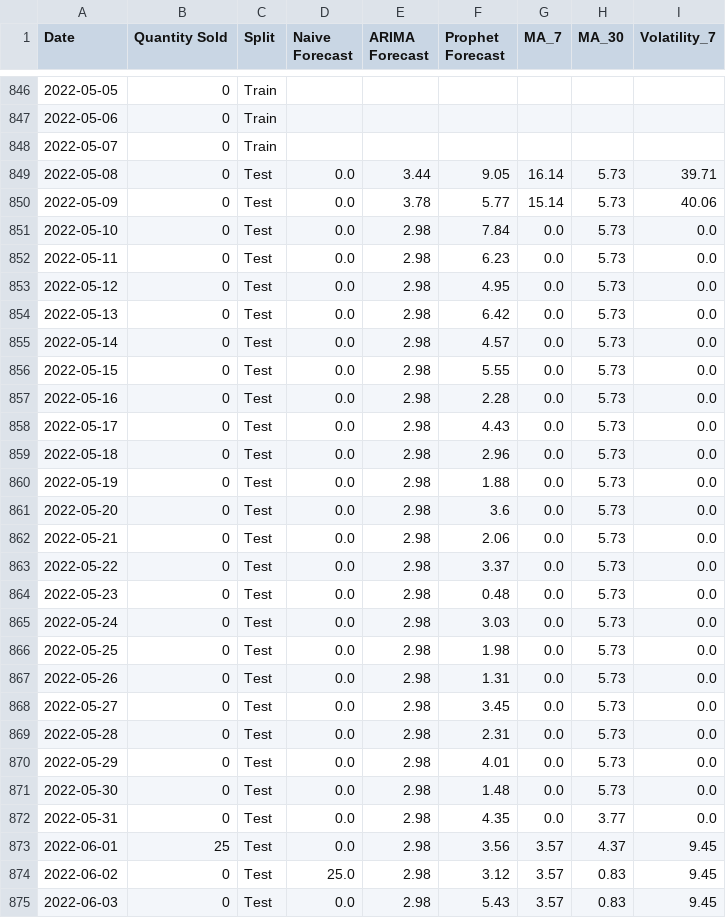
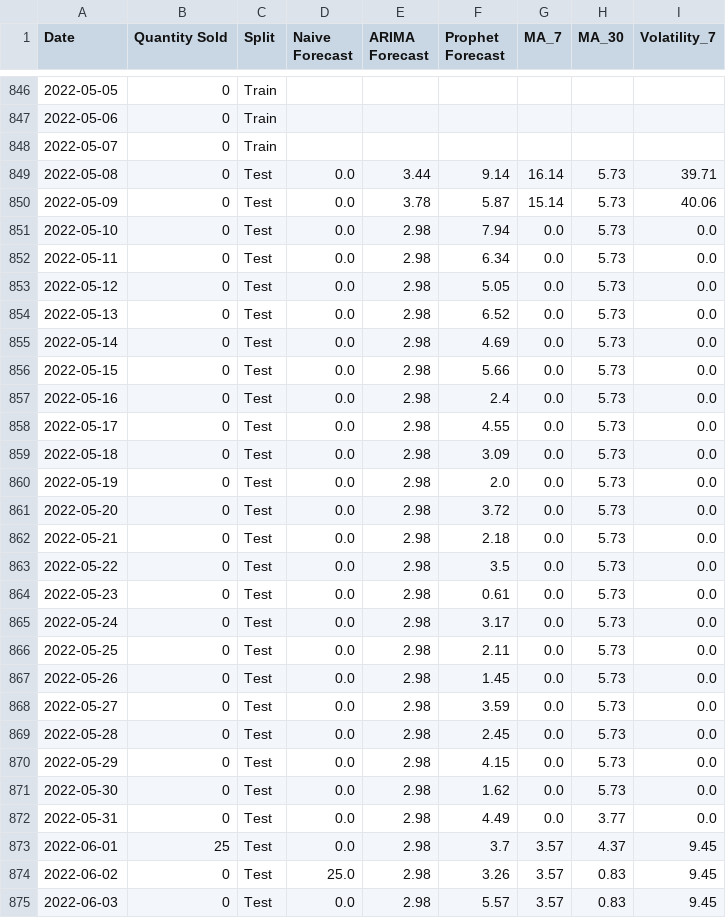
Before and after one commit to swapnilkapadnis2924-prog/sales-forecast-dashboard, a CSV file: data/output/forecast_comparison.csv, drawn as a sheet; only a part is shown, gaps mark what is left out; the diff covers the shown part only.

```diff
--- a/data/output/forecast_comparison.csv
+++ b/data/output/forecast_comparison.csv
@@ -848,28 +848,28 @@ Date,Quantity Sold,Split,Naive Forecast,ARIMA Forecast,Prophet Forecast,MA_7,MA_
 2022-05-07,0,Train,,,,,,
-2022-05-08,0,Test,0.0,3.44,9.05,16.14,5.73,39.71
-2022-05-09,0,Test,0.0,3.78,5.77,15.14,5.73,40.06
-2022-05-10,0,Test,0.0,2.98,7.84,0.0,5.73,0.0
-2022-05-11,0,Test,0.0,2.98,6.23,0.0,5.73,0.0
-2022-05-12,0,Test,0.0,2.98,4.95,0.0,5.73,0.0
-2022-05-13,0,Test,0.0,2.98,6.42,0.0,5.73,0.0
-2022-05-14,0,Test,0.0,2.98,4.57,0.0,5.73,0.0
-2022-05-15,0,Test,0.0,2.98,5.55,0.0,5.73,0.0
-2022-05-16,0,Test,0.0,2.98,2.28,0.0,5.73,0.0
-2022-05-17,0,Test,0.0,2.98,4.43,0.0,5.73,0.0
-2022-05-18,0,Test,0.0,2.98,2.96,0.0,5.73,0.0
-2022-05-19,0,Test,0.0,2.98,1.88,0.0,5.73,0.0
-2022-05-20,0,Test,0.0,2.98,3.6,0.0,5.73,0.0
-2022-05-21,0,Test,0.0,2.98,2.06,0.0,5.73,0.0
-2022-05-22,0,Test,0.0,2.98,3.37,0.0,5.73,0.0
-2022-05-23,0,Test,0.0,2.98,0.48,0.0,5.73,0.0
-2022-05-24,0,Test,0.0,2.98,3.03,0.0,5.73,0.0
-2022-05-25,0,Test,0.0,2.98,1.98,0.0,5.73,0.0
-2022-05-26,0,Test,0.0,2.98,1.31,0.0,5.73,0.0
-2022-05-27,0,Test,0.0,2.98,3.45,0.0,5.73,0.0
-2022-05-28,0,Test,0.0,2.98,2.31,0.0,5.73,0.0
-2022-05-29,0,Test,0.0,2.98,4.01,0.0,5.73,0.0
-2022-05-30,0,Test,0.0,2.98,1.48,0.0,5.73,0.0
-2022-05-31,0,Test,0.0,2.98,4.35,0.0,3.77,0.0
-2022-06-01,25,Test,0.0,2.98,3.56,3.57,4.37,9.45
-2022-06-02,0,Test,25.0,2.98,3.12,3.57,0.83,9.45
-2022-06-03,0,Test,0.0,2.98,5.43,3.57,0.83,9.45
+2022-05-08,0,Test,0.0,3.44,9.14,16.14,5.73,39.71
+2022-05-09,0,Test,0.0,3.78,5.87,15.14,5.73,40.06
+2022-05-10,0,Test,0.0,2.98,7.94,0.0,5.73,0.0
+2022-05-11,0,Test,0.0,2.98,6.34,0.0,5.73,0.0
+2022-05-12,0,Test,0.0,2.98,5.05,0.0,5.73,0.0
+2022-05-13,0,Test,0.0,2.98,6.52,0.0,5.73,0.0
+2022-05-14,0,Test,0.0,2.98,4.69,0.0,5.73,0.0
+2022-05-15,0,Test,0.0,2.98,5.66,0.0,5.73,0.0
+2022-05-16,0,Test,0.0,2.98,2.4,0.0,5.73,0.0
+2022-05-17,0,Test,0.0,2.98,4.55,0.0,5.73,0.0
+2022-05-18,0,Test,0.0,2.98,3.09,0.0,5.73,0.0
+2022-05-19,0,Test,0.0,2.98,2.0,0.0,5.73,0.0
+2022-05-20,0,Test,0.0,2.98,3.72,0.0,5.73,0.0
+2022-05-21,0,Test,0.0,2.98,2.18,0.0,5.73,0.0
+2022-05-22,0,Test,0.0,2.98,3.5,0.0,5.73,0.0
+2022-05-23,0,Test,0.0,2.98,0.61,0.0,5.73,0.0
+2022-05-24,0,Test,0.0,2.98,3.17,0.0,5.73,0.0
+2022-05-25,0,Test,0.0,2.98,2.11,0.0,5.73,0.0
+2022-05-26,0,Test,0.0,2.98,1.45,0.0,5.73,0.0
+2022-05-27,0,Test,0.0,2.98,3.59,0.0,5.73,0.0
+2022-05-28,0,Test,0.0,2.98,2.45,0.0,5.73,0.0
+2022-05-29,0,Test,0.0,2.98,4.15,0.0,5.73,0.0
+2022-05-30,0,Test,0.0,2.98,1.62,0.0,5.73,0.0
+2022-05-31,0,Test,0.0,2.98,4.49,0.0,3.77,0.0
+2022-06-01,25,Test,0.0,2.98,3.7,3.57,4.37,9.45
+2022-06-02,0,Test,25.0,2.98,3.26,3.57,0.83,9.45
+2022-06-03,0,Test,0.0,2.98,5.57,3.57,0.83,9.45
```
Also changed, not shown: 168 edited cells elsewhere in this file, data/output/future_forecast.csv, 1 other file.
